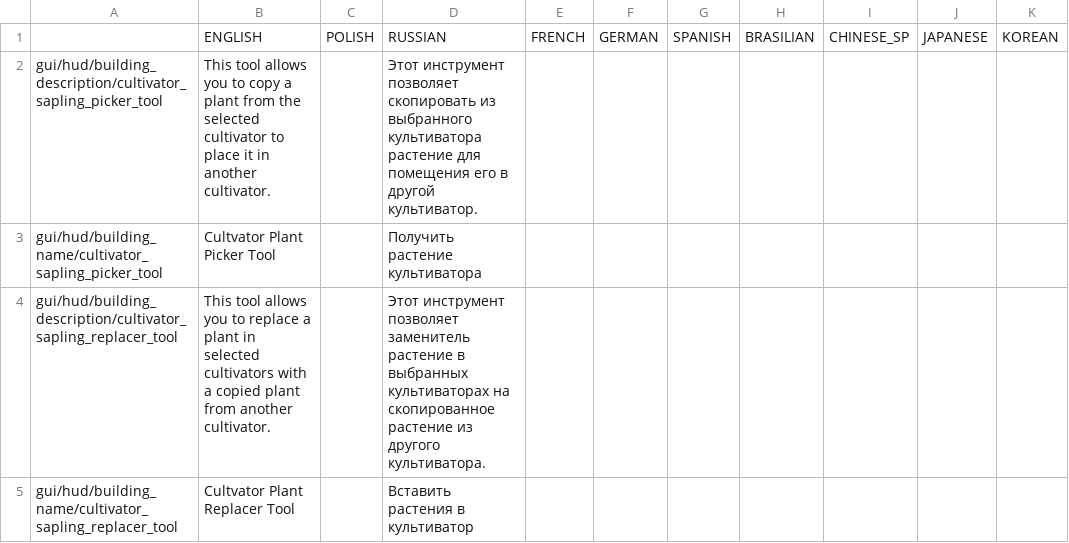
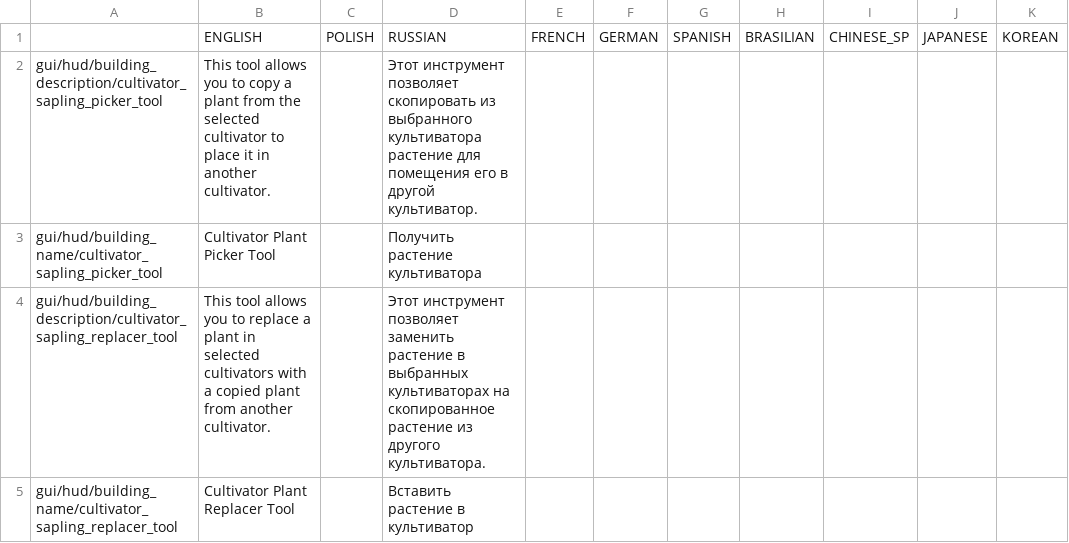
Before and after one commit to PonomarevDmitry/RiftbreakersMods, a CSV file: CultivatorSaplingTools/gui/cultivator_sapling_tools_localizations.csv, drawn as a sheet.

Commit message:
CultivatorSaplingTools. Version 1.2.

```diff
--- a/CultivatorSaplingTools/gui/cultivator_sapling_tools_localizations.csv
+++ b/CultivatorSaplingTools/gui/cultivator_sapling_tools_localizations.csv
@@ -2,4 +2,4 @@
 gui/hud/building_description/cultivator_sapling_picker_tool;This tool allows you to copy a plant from the selected cultivator to place it in another cultivator.;;Этот инструмент позволяет скопировать из выбранного культиватора растение для помещения его в другой культиватор.;;;;;;;
-gui/hud/building_name/cultivator_sapling_picker_tool;Cultvator Plant Picker Tool;;Получить растение культиватора;;;;;;;
-gui/hud/building_description/cultivator_sapling_replacer_tool;This tool allows you to replace a plant in selected cultivators with a copied plant from another cultivator.;;Этот инструмент позволяет заменитель растение в выбранных культиваторах на скопированное растение из другого культиватора.;;;;;;;
-gui/hud/building_name/cultivator_sapling_replacer_tool;Cultvator Plant Replacer Tool;;Вставить растения в культиватор;;;;;;;
+gui/hud/building_name/cultivator_sapling_picker_tool;Cultivator Plant Picker Tool;;Получить растение культиватора;;;;;;;
+gui/hud/building_description/cultivator_sapling_replacer_tool;This tool allows you to replace a plant in selected cultivators with a copied plant from another cultivator.;;Этот инструмент позволяет заменить растение в выбранных культиваторах на скопированное растение из другого культиватора.;;;;;;;
+gui/hud/building_name/cultivator_sapling_replacer_tool;Cultivator Plant Replacer Tool;;Вставить растение в культиватор;;;;;;;
```
Also changed, not shown: 6 other files.
